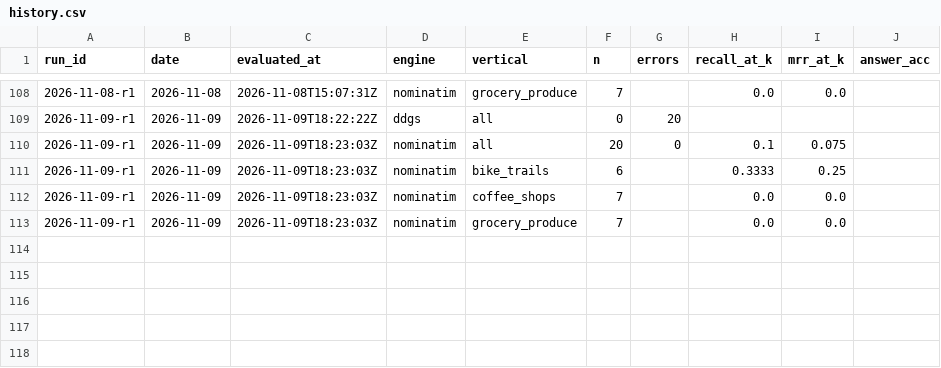
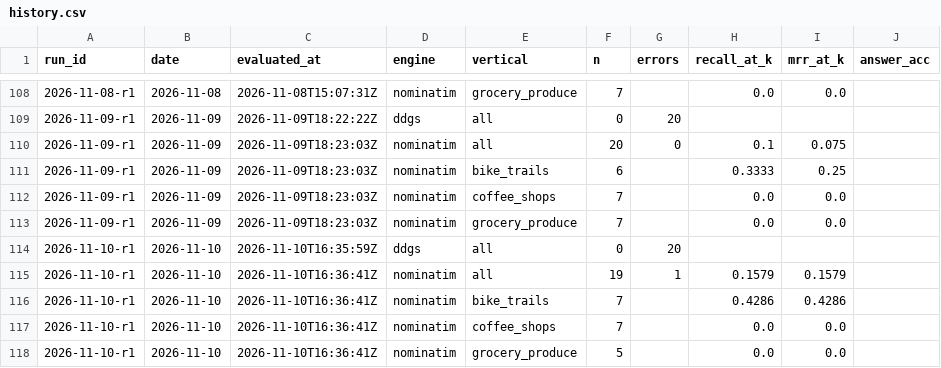
Before and after one commit to Anudha/BenchmarkLLMs-NoOverWrites, a CSV file: localbench/data/history.csv, drawn as a sheet; only a part is shown, gaps mark what is left out.

```diff
--- a/localbench/data/history.csv
+++ b/localbench/data/history.csv
@@ -113 +113,6 @@ run_id,date,evaluated_at,engine,vertical,n,errors,recall_at_k,mrr_at_k,answer_ac
 2026-11-09-r1,2026-11-09,2026-11-09T18:23:03Z,nominatim,grocery_produce,7,,0.0,0.0,
+2026-11-10-r1,2026-11-10,2026-11-10T16:35:59Z,ddgs,all,0,20,,,
+2026-11-10-r1,2026-11-10,2026-11-10T16:36:41Z,nominatim,all,19,1,0.1579,0.1579,
+2026-11-10-r1,2026-11-10,2026-11-10T16:36:41Z,nominatim,bike_trails,7,,0.4286,0.4286,
+2026-11-10-r1,2026-11-10,2026-11-10T16:36:41Z,nominatim,coffee_shops,7,,0.0,0.0,
+2026-11-10-r1,2026-11-10,2026-11-10T16:36:41Z,nominatim,grocery_produce,5,,0.0,0.0,
```
Also changed, not shown: localbench/data/days.csv, localbench/data/runs.csv, 7 other files.
